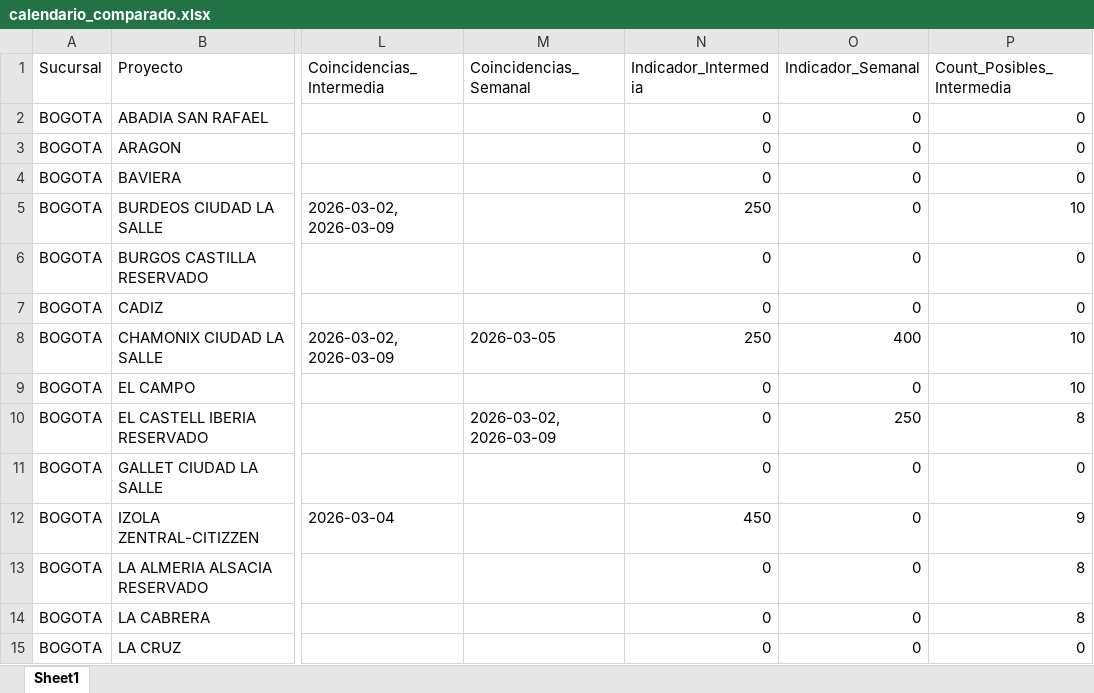
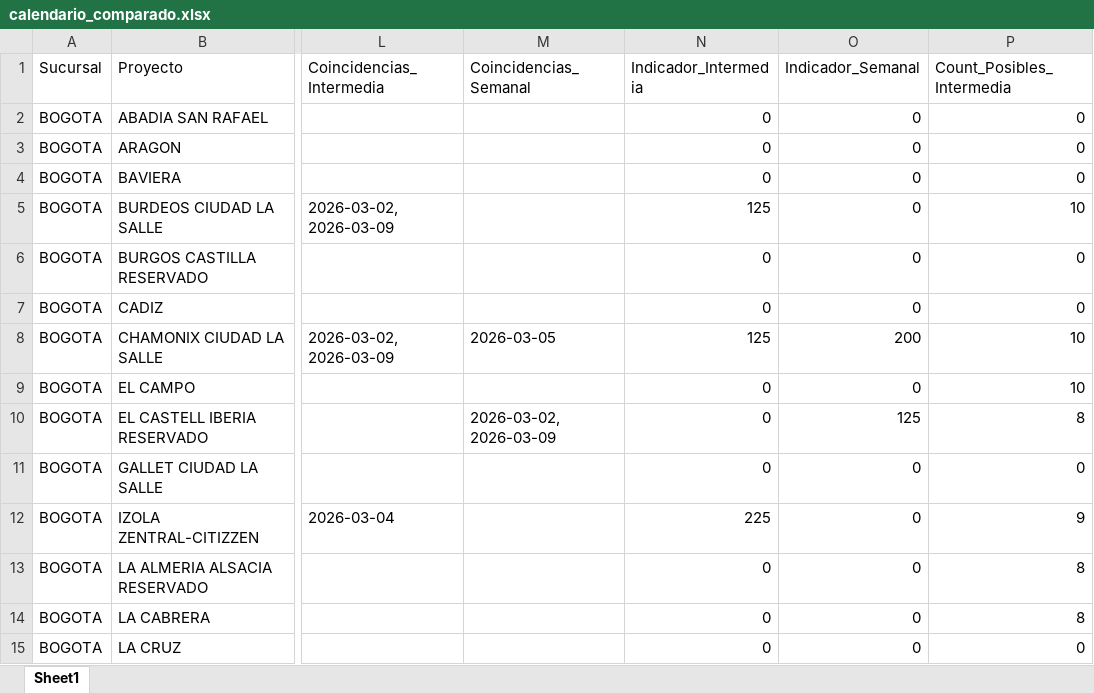
Before and after one commit to proyectosleanmarval-dev/SeguimientoMadurezCumplimientoActas, an Excel workbook: output/calendario_comparado.xlsx, sheet Sheet1, drawn as a sheet; only a part is shown, gaps mark what is left out; values as stored, in another font and other column widths than the file's, no borders; the diff covers the shown part only; the diff names each change by its address in the sheet, - before the commit and + after, or states it on an @@ line.

```diff
--- a/output/calendario_comparado.xlsx (sheet Sheet1)
+++ b/output/calendario_comparado.xlsx (sheet Sheet1)
-N5 (Indicador_Intermedia): 250
+N5 (Indicador_Intermedia): 125
-N8 (Indicador_Intermedia): 250
+N8 (Indicador_Intermedia): 125
-O8 (Indicador_Semanal): 400
+O8 (Indicador_Semanal): 200
-O10 (Indicador_Semanal): 250
+O10 (Indicador_Semanal): 125
-N12 (Indicador_Intermedia): 450
+N12 (Indicador_Intermedia): 225
```
Also changed, not shown: 21 edited cells elsewhere in this sheet, output/calendario_real.xlsx, output/calendario_teorico.xlsx.
